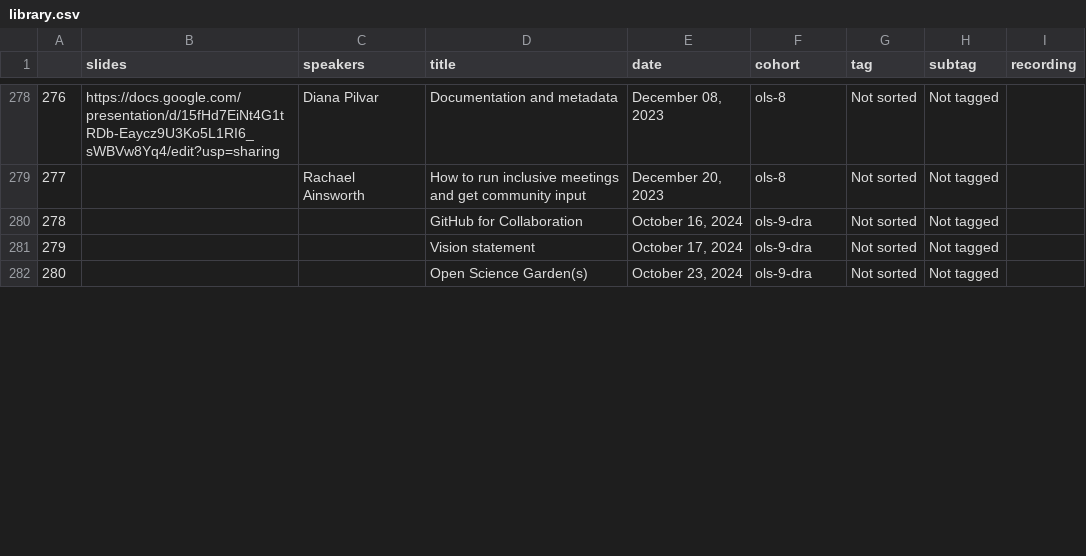
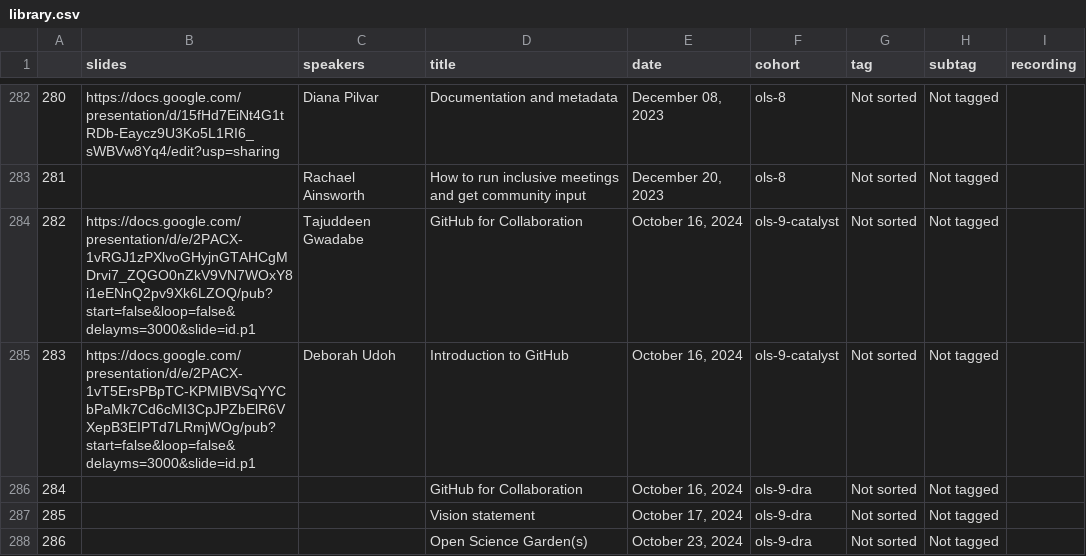
Before and after one commit to open-life-science/open-life-science.github.io, a CSV file: _data/artifacts/openseeds/library.csv, drawn as a sheet; only a part is shown, gaps mark what is left out; the diff covers the shown part only; the diff names each change by its address in the sheet, - before the commit and + after, or states it on an @@ line.

```diff
--- a/_data/artifacts/openseeds/library.csv
+++ b/_data/artifacts/openseeds/library.csv
@@ column A renumbered from row 114 down @@
+row 284: 282 | https://docs.google.com/presentation/d/e/2PACX-1vRGJ1zPXlvoGHyjnGTAHCgMDrvi7_ZQGO0nZkV9VN7WOxY8i1eENnQ2pv9Xk6LZOQ/pub?start=false&loop=false&delayms=3000&slide=id.p1 | Tajuddeen Gwadabe | GitHub for Collaboration | October 16, 2024 | ols-9-catalyst | Not sorted | Not tagged
+row 285: 283 | https://docs.google.com/presentation/d/e/2PACX-1vT5ErsPBpTC-KPMIBVSqYYCbPaMk7Cd6cMI3CpJPZbElR6VXepB3EIPTd7LRmjWOg/pub?start=false&loop=false&delayms=3000&slide=id.p1 | Deborah Udoh | Introduction to GitHub | October 16, 2024 | ols-9-catalyst | Not sorted | Not tagged
```
Also changed, not shown: 4 added rows and 10 edited cells elsewhere in this file, _data/artifacts/openseeds/people.csv, _data/artifacts/openseeds/people_per_cohort.csv, 5 other files.
